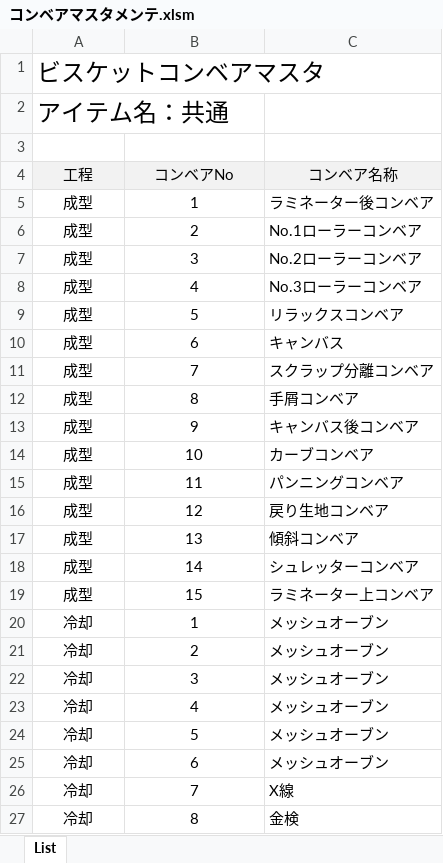
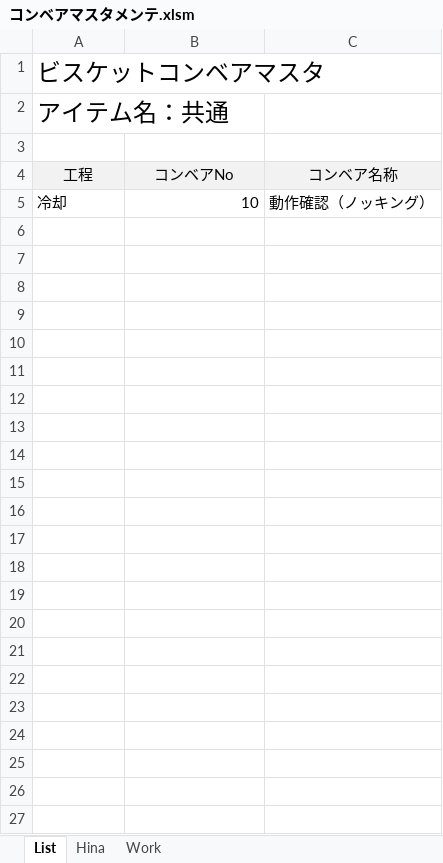
Before and after one commit to primaryplane-dev/Silvia-UserTool, an Excel workbook: コンベアマスタメンテ.xlsm, sheet List, drawn as a sheet; values as stored, in another font and other column widths than the file's, no borders; charts and pictures not drawn; removed rows and columns are numbered as before the commit, all else as after; the diff names each change by its address in the sheet, - before the commit and + after, or states it on an @@ line.

```diff
--- a/コンベアマスタメンテ.xlsm (sheet List)
+++ b/コンベアマスタメンテ.xlsm (sheet List)
@@ sheet tab unhidden: Hina @@
@@ sheet tab unhidden: Work @@
-row 5: 成型 | 1 | ラミネーター後コンベア
-row 6: 成型 | 2 | No.1ローラーコンベア
-row 7: 成型 | 3 | No.2ローラーコンベア
-row 8: 成型 | 4 | No.3ローラーコンベア
-row 9: 成型 | 5 | リラックスコンベア
-row 10: 成型 | 6 | キャンバス
-row 11: 成型 | 7 | スクラップ分離コンベア
-row 12: 成型 | 8 | 手屑コンベア
-row 13: 成型 | 9 | キャンバス後コンベア
-row 14: 成型 | 10 | カーブコンベア
-row 15: 成型 | 11 | パンニングコンベア
-row 16: 成型 | 12 | 戻り生地コンベア
-row 17: 成型 | 13 | 傾斜コンベア
-row 18: 成型 | 14 | シュレッターコンベア
-row 19: 成型 | 15 | ラミネーター上コンベア
-A5 alignment: center
+A5 alignment: left
-B5 (コンベアNo): 1
+B5 (コンベアNo): 10
-B5 alignment: center
+B5 alignment: right
-C5 (コンベア名称): メッシュオーブン
+C5 (コンベア名称): 動作確認（ノッキング）
-row 21: 冷却 | 2 | メッシュオーブン
-row 22: 冷却 | 3 | メッシュオーブン
-row 23: 冷却 | 4 | メッシュオーブン
-row 24: 冷却 | 5 | メッシュオーブン
-row 25: 冷却 | 6 | メッシュオーブン
-row 26: 冷却 | 7 | X線
-row 27: 冷却 | 8 | 金検
```
Also changed, not shown: charts or pictures, 12 other files.
